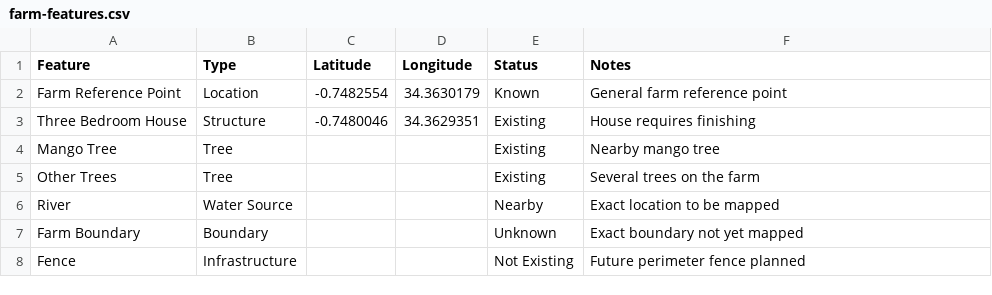
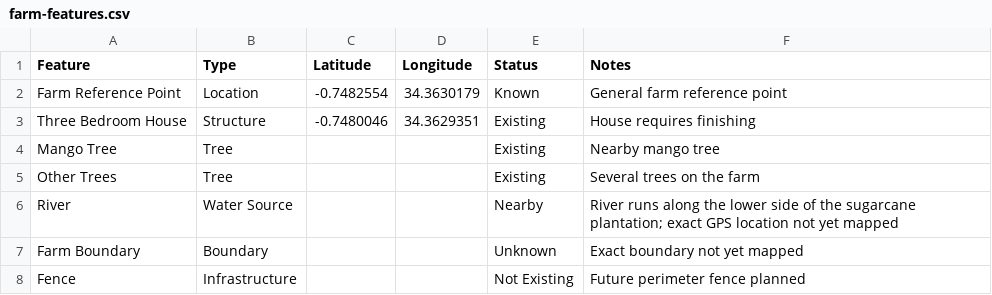
Before and after one commit to BIEMA-oss/smart-farm-kanyidoto, a CSV file: data/farm-features.csv, drawn as a sheet.

Commit message:
Document unmapped river location
Updated the farm features and GIS notes to record that the river is known to run below the sugarcane area, but its exact GPS coordinates have not yet been confirmed.

```diff
--- a/data/farm-features.csv
+++ b/data/farm-features.csv
@@ -5,3 +5,3 @@ Mango Tree,Tree,,,Existing,Nearby mango tree
 Other Trees,Tree,,,Existing,Several trees on the farm
-River,Water Source,,,Nearby,Exact location to be mapped
+River,Water Source,,,Nearby,River runs along the lower side of the sugarcane plantation; exact GPS location not yet mapped
 Farm Boundary,Boundary,,,Unknown,Exact boundary not yet mapped
```
